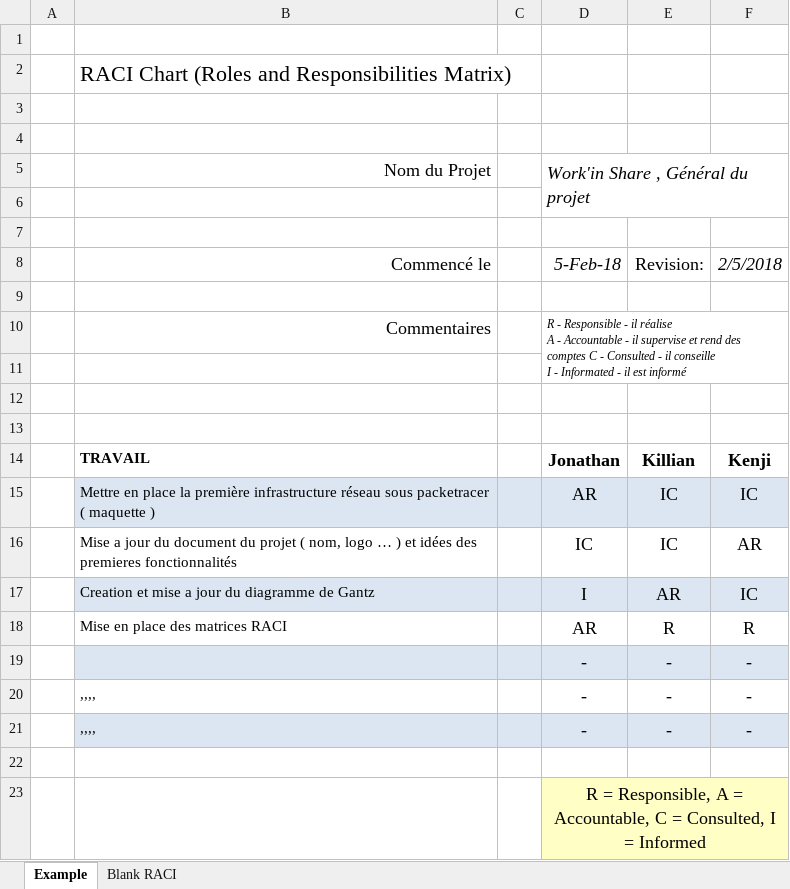
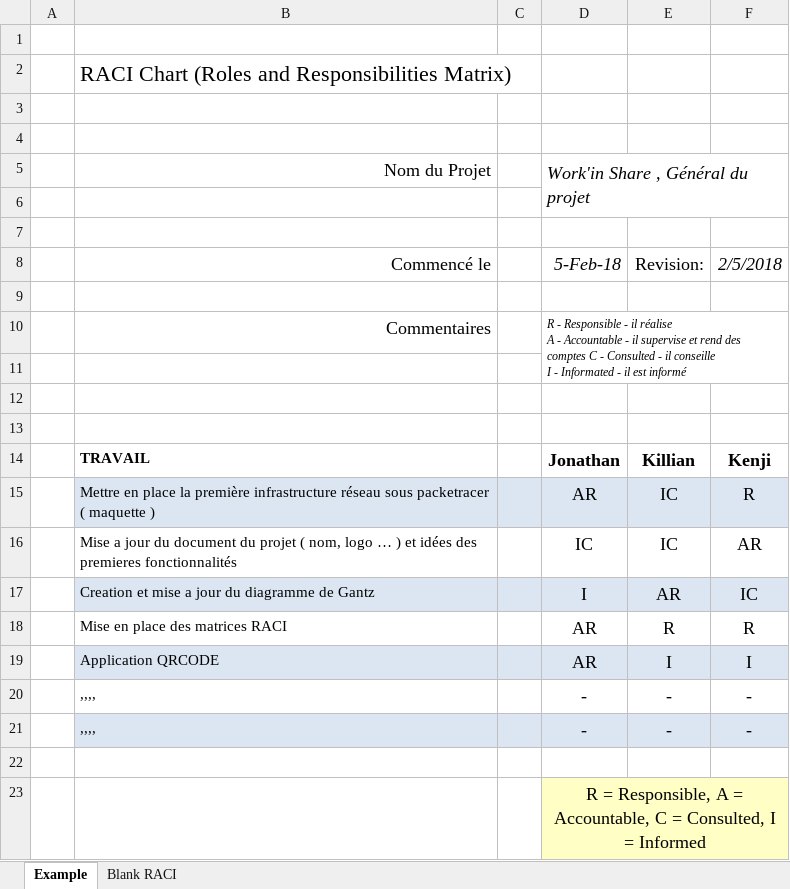
Before and after one commit to jojiro/Projet_Annuel2i, an Excel workbook: Documents/Matrice RACI Reseau/Matrice_RACI_General.xlsx, sheet Example, drawn as a sheet; values as stored, in another font and other column widths than the file's, no borders; removed rows and columns are numbered as before the commit, all else as after; the diff names each change by its address in the sheet, - before the commit and + after, or states it on an @@ line.

Commit message:
update RACI
partie QRCODE

```diff
--- a/Documents/Matrice RACI Reseau/Matrice_RACI_General.xlsx (sheet Example)
+++ b/Documents/Matrice RACI Reseau/Matrice_RACI_General.xlsx (sheet Example)
-F15: IC
+F15: R
-row 19:  |  |  | - | - | -
+row 19:  | Application QRCODE |  | AR | I | I
```
